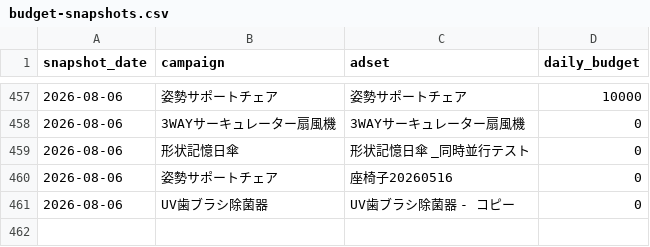
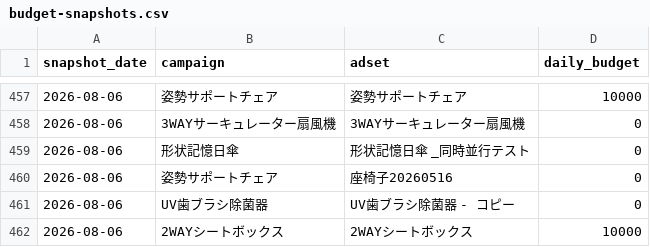
Before and after one commit to finracofficial-cmd/LOOana, a CSV file: data/budget-snapshots.csv, drawn as a sheet; only a part is shown, gaps mark what is left out; the diff names each change by its address in the sheet, - before the commit and + after, or states it on an @@ line.

```diff
--- a/data/budget-snapshots.csv
+++ b/data/budget-snapshots.csv
+row 462: 2026-08-06 | 2WAYシートボックス | 2WAYシートボックス | 10000
```
Also changed, not shown: 2 other files.
